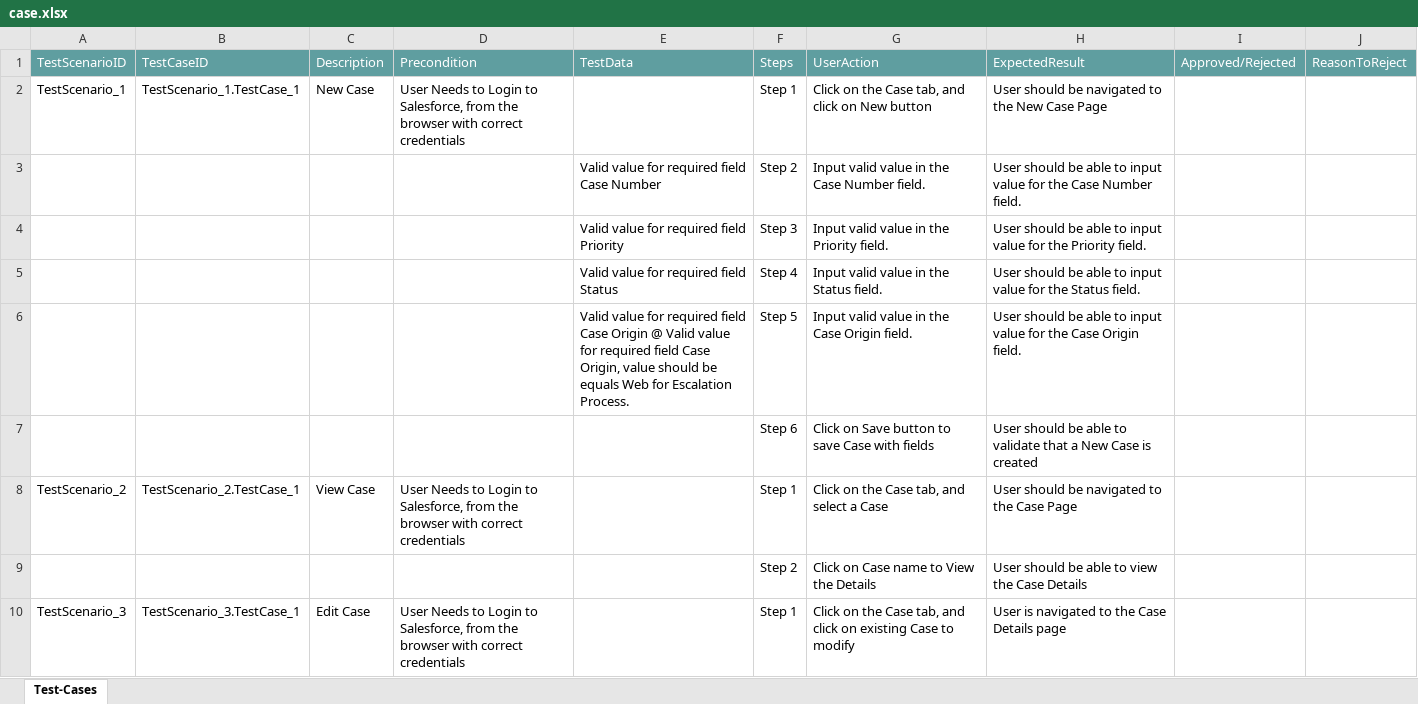
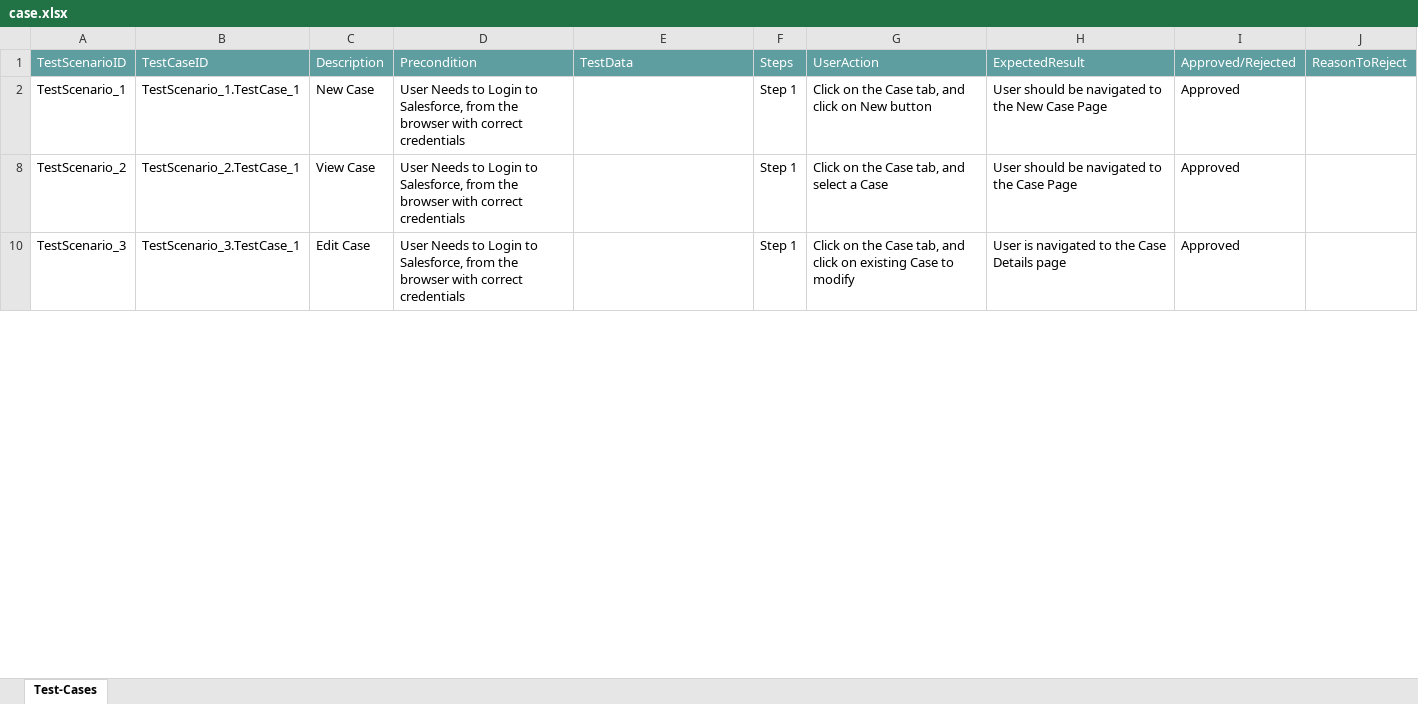
Before and after one commit to ShaikMohamedIrfan/SNAPTESTINGFEB, an Excel workbook: case.xlsx, sheet Test-Cases, drawn as a sheet; only a part is shown; values as stored, in another font and other column widths than the file's, no borders; table styles not drawn; the diff covers the shown part only; the diff names each change by its address in the sheet, - before the commit and + after, or states it on an @@ line.

Commit message:
Update case.xlsx

```diff
--- a/case.xlsx (sheet Test-Cases)
+++ b/case.xlsx (sheet Test-Cases)
-I2: (empty)
+I2: Approved
@@ row 3 hidden:  |  |  |  | Valid value for required field Case Number | Step 2 | Input valid value in the Case Number field. | User should be able to input value for the Case Number field. @@
@@ row 4 hidden:  |  |  |  | Valid value for required field Priority | Step 3 | Input valid value in the Priority field. | User should be able to input value for the Priority field. @@
@@ row 5 hidden:  |  |  |  | Valid value for required field Status | Step 4 | Input valid value in the Status field. | User should be able to input value for the Status field. @@
@@ row 6 hidden:  |  |  |  | Valid value for required field Case Origin @ Valid value for required field Case Origin, value should be equals Web for Escalation Process. | Step 5 | Input valid value in the Case Origin field. | User should be able to input value for the Case Origin field. @@
@@ row 7 hidden:  |  |  |  |  | Step 6 | Click on Save button to save Case with fields | User should be able to validate that a New Case is created @@
-I8: (empty)
+I8: Approved
@@ row 9 hidden:  |  |  |  |  | Step 2 | Click on Case name to View the Details | User should be able to view the Case Details @@
-I10: (empty)
+I10: Approved
```
Also changed, not shown: 7 hidden or unhidden rows and 1 edited cell elsewhere in this sheet.
